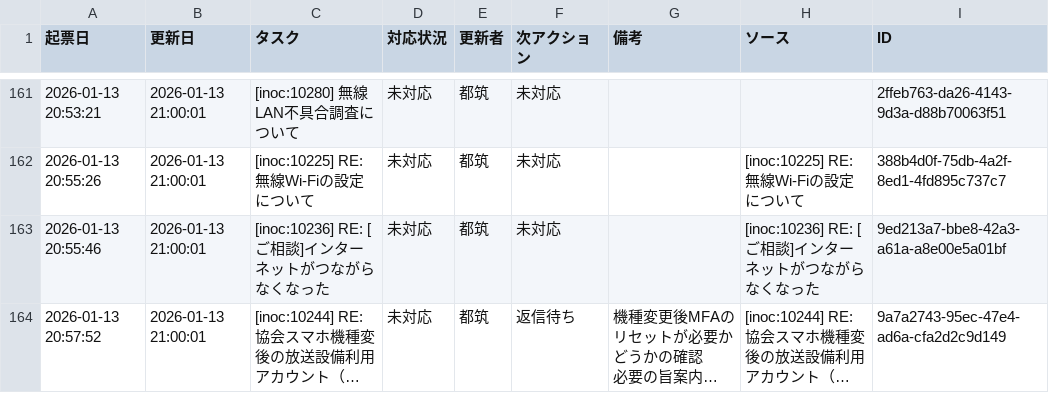
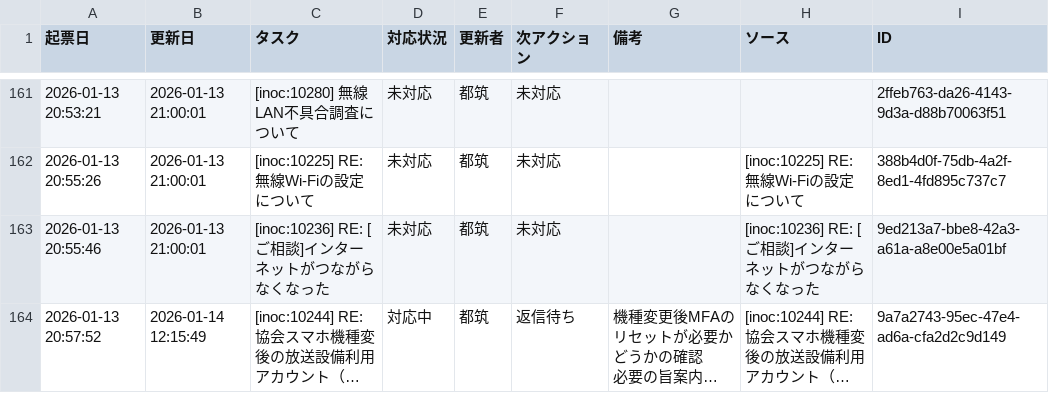
Before and after one commit to weakest4me/taskboard-streamlit, a CSV file: tasks.csv, drawn as a sheet; only a part is shown, gaps mark what is left out; long unchanged cells end in …; the diff names each change by its address in the sheet, - before the commit and + after, or states it on an @@ line.

Commit message:
Update tasks.csv from Streamlit app (2026-01-14 12:15:49 JST)

```diff
--- a/tasks.csv
+++ b/tasks.csv
-B164 (更新日): 2026-01-13 21:00:01
+B164 (更新日): 2026-01-14 12:15:49
-D164 (対応状況): 未対応
+D164 (対応状況): 対応中
```
